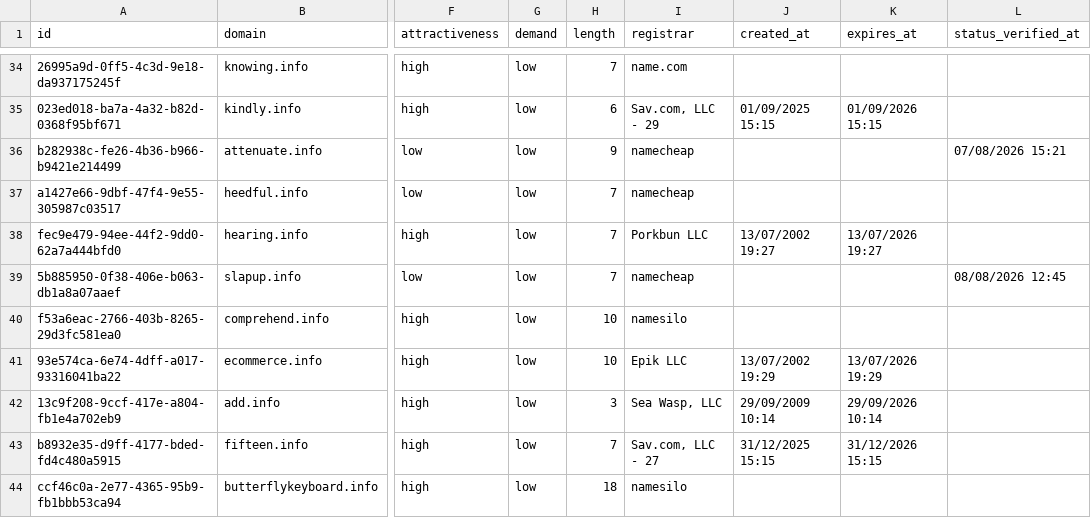
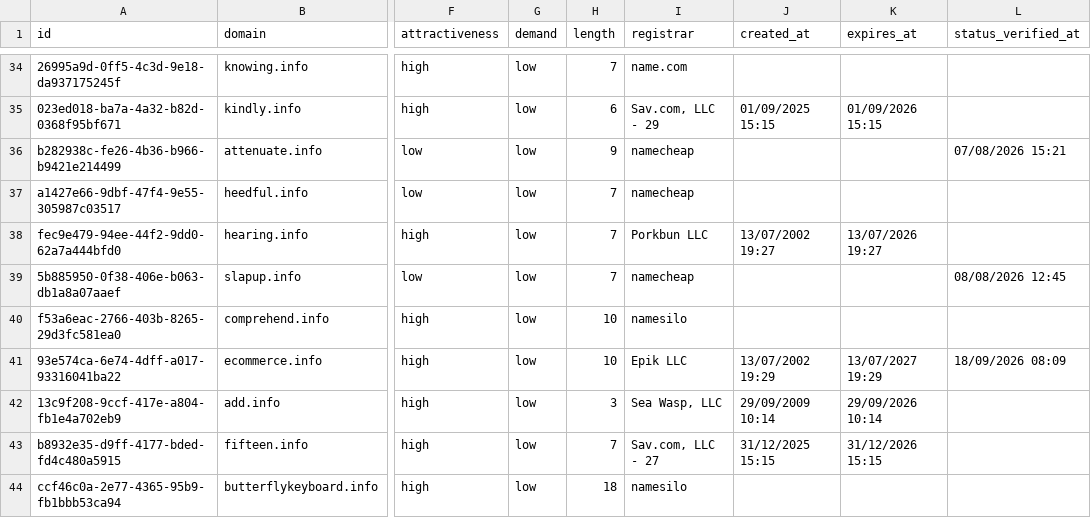
Before and after one commit to UniqueDomains/info-oneword-domains, a CSV file: info.csv, drawn as a sheet; only a part is shown, gaps mark what is left out; the diff covers the shown part only; the diff names each change by its address in the sheet, - before the commit and + after, or states it on an @@ line.

```diff
--- a/info.csv
+++ b/info.csv
-K41 (expires_at): 13/07/2026 19:29
+K41 (expires_at): 13/07/2027 19:29
-L41 (status_verified_at): (empty)
+L41 (status_verified_at): 18/09/2026 08:09
```
Also changed, not shown: 8 added rows, 8 removed rows and 49 edited cells elsewhere in this file, 3 other files.
